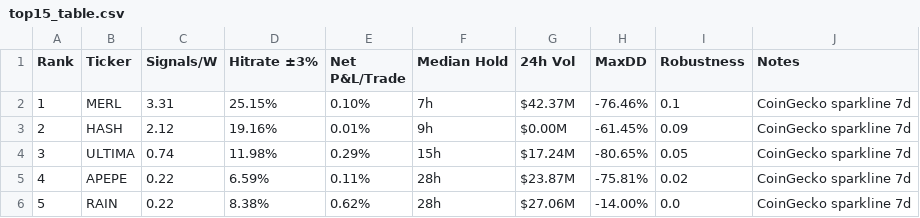
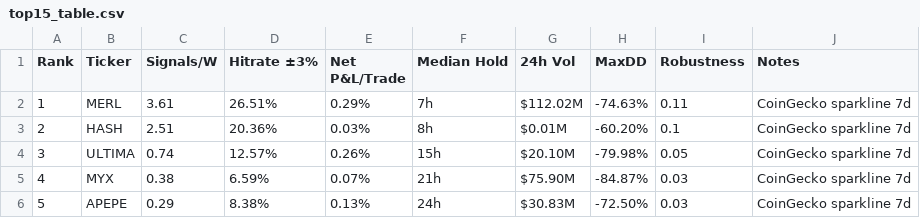
Before and after one commit to Philshirt18/TR, a CSV file: outputs/top15_table.csv, drawn as a sheet; only a part is shown; the diff covers the shown part only.

```diff
--- a/outputs/top15_table.csv
+++ b/outputs/top15_table.csv
@@ -1,6 +1,6 @@
 Rank,Ticker,Signals/W,Hitrate ±3%,Net P&L/Trade,Median Hold,24h Vol,MaxDD,Robustness,Notes
-1,MERL,3.31,25.15%,0.10%,7h,$42.37M,-76.46%,0.1,CoinGecko sparkline 7d
-2,HASH,2.12,19.16%,0.01%,9h,$0.00M,-61.45%,0.09,CoinGecko sparkline 7d
-3,ULTIMA,0.74,11.98%,0.29%,15h,$17.24M,-80.65%,0.05,CoinGecko sparkline 7d
-4,APEPE,0.22,6.59%,0.11%,28h,$23.87M,-75.81%,0.02,CoinGecko sparkline 7d
-5,RAIN,0.22,8.38%,0.62%,28h,$27.06M,-14.00%,0.0,CoinGecko sparkline 7d
+1,MERL,3.61,26.51%,0.29%,7h,$112.02M,-74.63%,0.11,CoinGecko sparkline 7d
+2,HASH,2.51,20.36%,0.03%,8h,$0.01M,-60.20%,0.1,CoinGecko sparkline 7d
+3,ULTIMA,0.74,12.57%,0.26%,15h,$20.10M,-79.98%,0.05,CoinGecko sparkline 7d
+4,MYX,0.38,6.59%,0.07%,21h,$75.90M,-84.87%,0.03,CoinGecko sparkline 7d
+5,APEPE,0.29,8.38%,0.13%,24h,$30.83M,-72.50%,0.03,CoinGecko sparkline 7d
```
Also changed, not shown: 61 edited cells elsewhere in this file, 1 other file.
